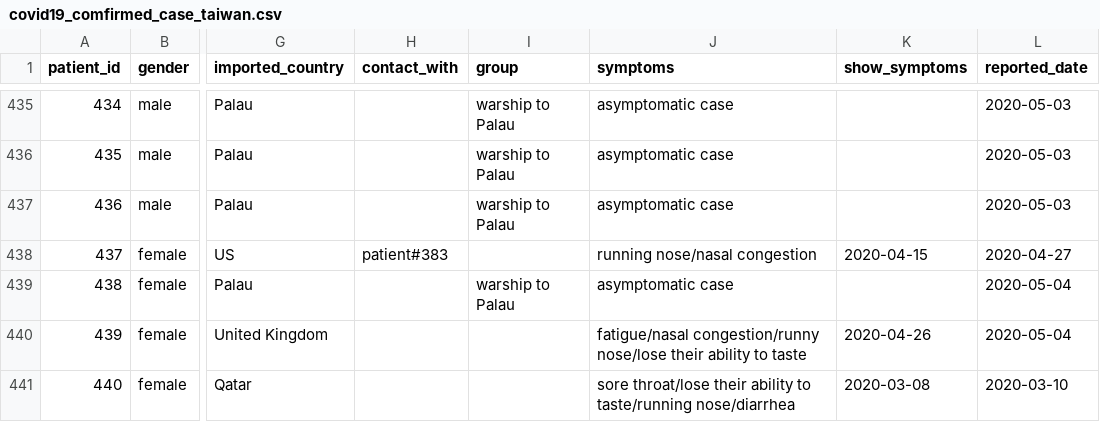
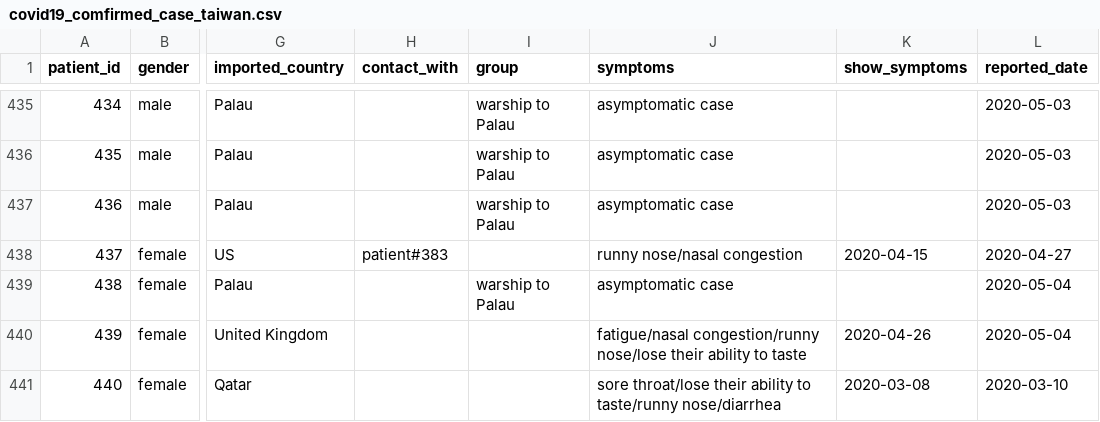
Before and after one commit to readr-media/readr-data, a CSV file: covid-19/covid19_comfirmed_case_taiwan.csv, drawn as a sheet; only a part is shown, gaps mark what is left out; the diff names each change by its address in the sheet, - before the commit and + after, or states it on an @@ line.

Commit message:
fix

```diff
--- a/covid-19/covid19_comfirmed_case_taiwan.csv
+++ b/covid-19/covid19_comfirmed_case_taiwan.csv
-J438 (symptoms): running nose/nasal congestion
+J438 (symptoms): runny nose/nasal congestion
-J441 (symptoms): …ability to taste/running nose/diarrhea
+J441 (symptoms): …ability to taste/runny nose/diarrhea
```
